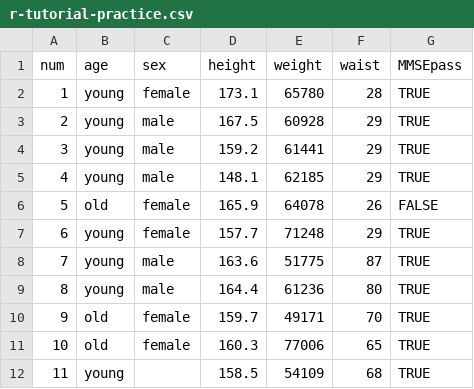
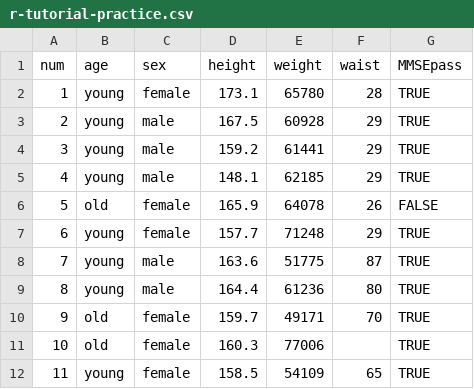
Before and after one commit to corytu/R-Language-Exhibition, a CSV file: Docs/r-tutorial-practice.csv, drawn as a sheet; the diff names each change by its address in the sheet, - before the commit and + after, or states it on an @@ line.

Commit message:
Update tutorial contents

```diff
--- a/Docs/r-tutorial-practice.csv
+++ b/Docs/r-tutorial-practice.csv
-F11 (waist): 65
+F11 (waist): (empty)
-C12 (sex): (empty)
+C12 (sex): female
-F12 (waist): 68
+F12 (waist): 65
```
Also changed, not shown: 1 other file.
